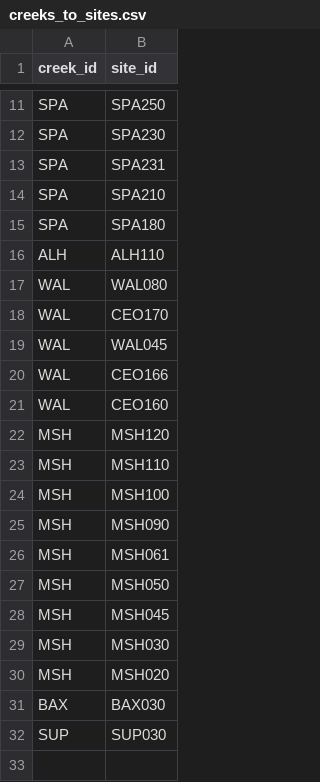
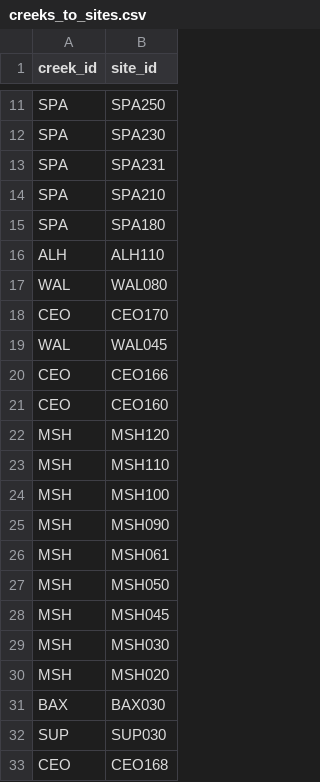
Before and after one commit to FlowWest/the-watershed-project, a CSV file: data-raw/creeks_to_sites.csv, drawn as a sheet; only a part is shown, gaps mark what is left out.

```diff
--- a/data-raw/creeks_to_sites.csv
+++ b/data-raw/creeks_to_sites.csv
@@ -17,6 +17,6 @@ ALH,ALH110
 WAL,WAL080
-WAL,CEO170
+CEO,CEO170
 WAL,WAL045
-WAL,CEO166
-WAL,CEO160
+CEO,CEO166
+CEO,CEO160
 MSH,MSH120
@@ -32 +32,2 @@ BAX,BAX030
 SUP,SUP030
+CEO,CEO168
```
Also changed, not shown: data-raw/creeks.csv, data-raw/site_locations.csv, 1 other file.
